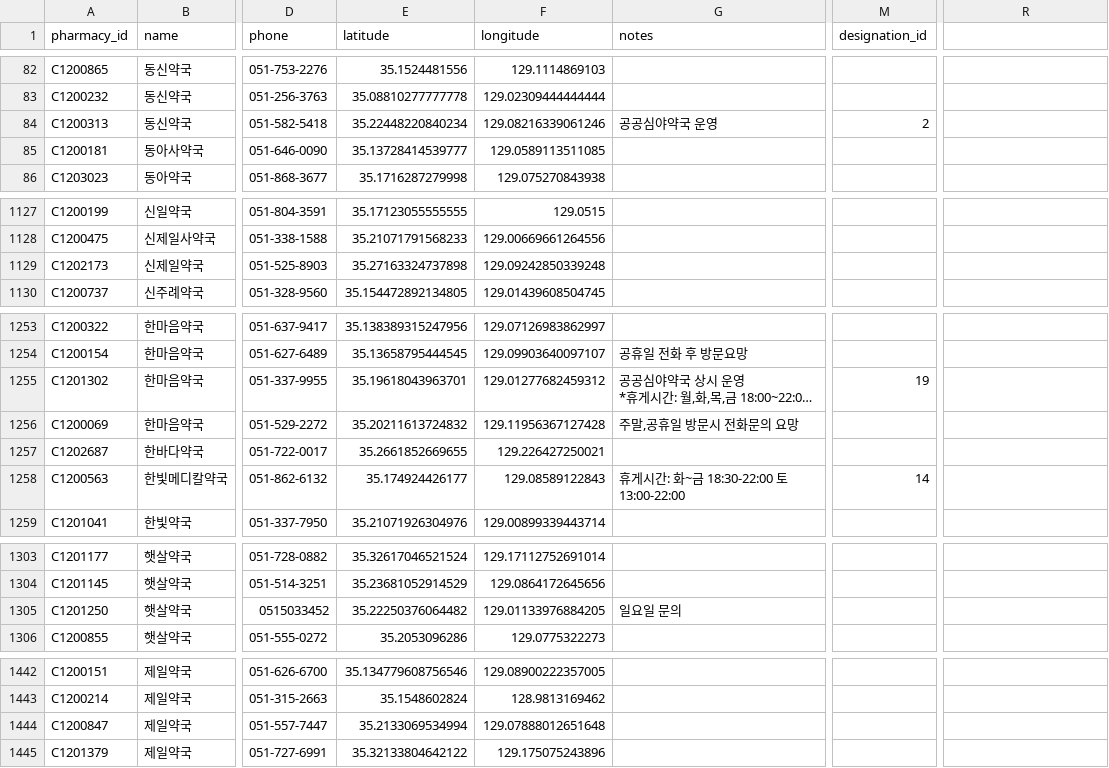
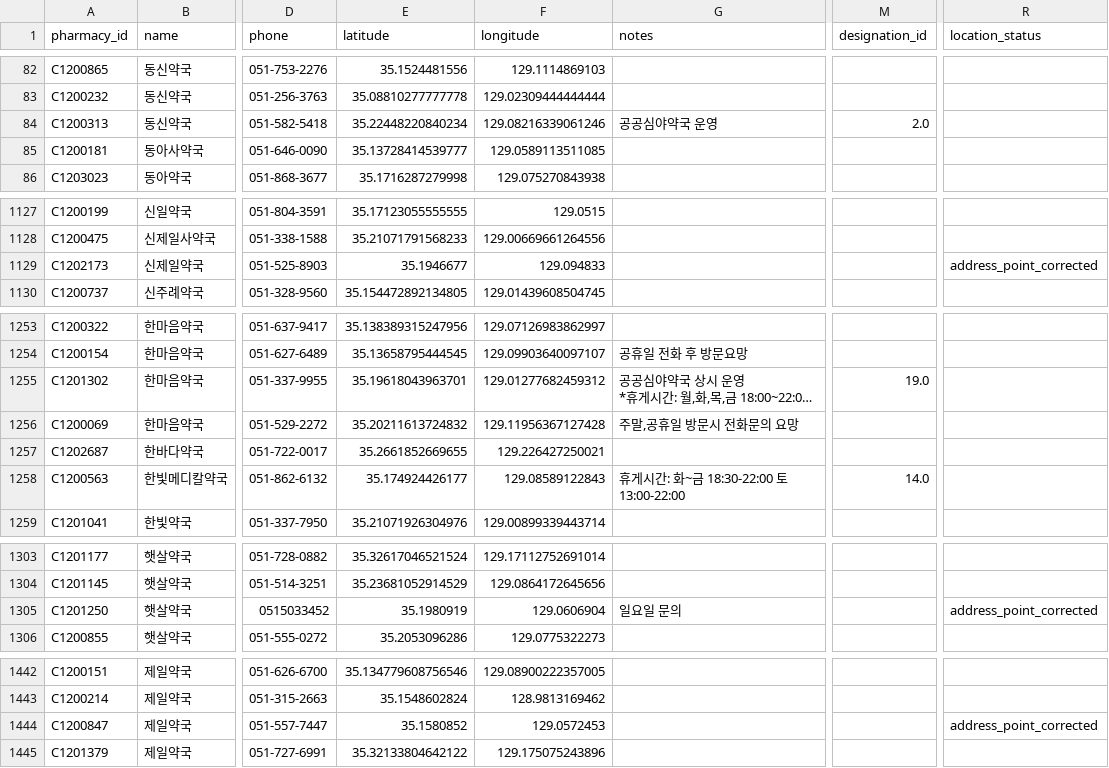
Before and after one commit to Kimyubin357/busan-night-pharmacy-map, a CSV file: reproduce/data/processed/current/pharmacy_master.csv, drawn as a sheet; only a part is shown, gaps mark what is left out; long unchanged cells end in …; the diff covers the shown part only; the diff names each change by its address in the sheet, - before the commit and + after, or states it on an @@ line.

```diff
--- a/reproduce/data/processed/current/pharmacy_master.csv
+++ b/reproduce/data/processed/current/pharmacy_master.csv
-R1: (empty)
+R1: location_status
-M84 (designation_id): 2
+M84 (designation_id): 2.0
-E1129 (latitude): 35.27163324737898
+E1129 (latitude): 35.1946677
-F1129 (longitude): 129.09242850339248
+F1129 (longitude): 129.094833
-R1129 (location_status): (empty)
+R1129 (location_status): address_point_corrected
-M1255 (designation_id): 19
+M1255 (designation_id): 19.0
-M1258 (designation_id): 14
+M1258 (designation_id): 14.0
-E1305 (latitude): 35.22250376064482
+E1305 (latitude): 35.1980919
-F1305 (longitude): 129.01133976884205
+F1305 (longitude): 129.0606904
-R1305 (location_status): (empty)
+R1305 (location_status): address_point_corrected
-E1444 (latitude): 35.2133069534994
+E1444 (latitude): 35.1580852
-F1444 (longitude): 129.07888012651648
+F1444 (longitude): 129.0572453
-R1444 (location_status): (empty)
+R1444 (location_status): address_point_corrected
```
Also changed, not shown: 36 edited cells elsewhere in this file, candidate_rankings_v3.csv, 33 other files.
